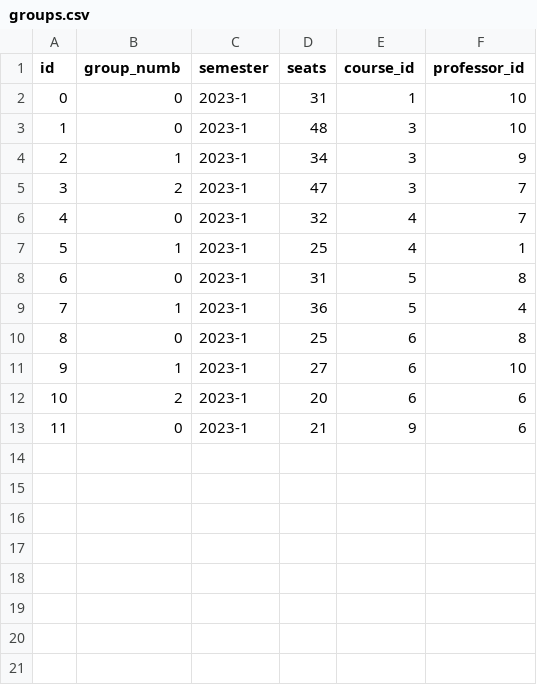
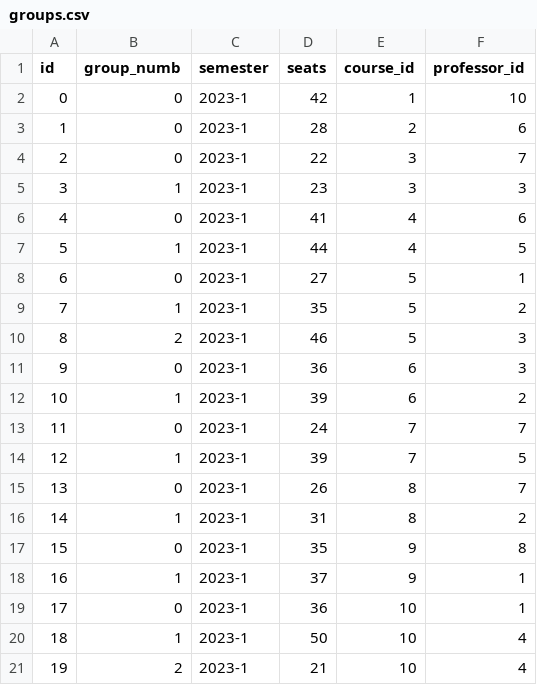
Before and after one commit to Advanced-Databases/project-initiation, a CSV file: groups.csv, drawn as a sheet; removed rows and columns are numbered as before the commit, all else as after; the diff names each change by its address in the sheet, - before the commit and + after, or states it on an @@ line.

Commit message:
add groups 2

```diff
--- a/groups.csv
+++ b/groups.csv
-D2 (seats): 31
+D2 (seats): 42
+row 3: 1 | 0 | 2023-1 | 28 | 2 | 6
@@ column A (id) renumbered between rows 4 and 17 @@
-D4 (seats): 48
+D4 (seats): 22
-F4 (professor_id): 10
+F4 (professor_id): 7
-D5 (seats): 34
+D5 (seats): 23
-F5 (professor_id): 9
+F5 (professor_id): 3
-row 5: 3 | 2 | 2023-1 | 47 | 3 | 7
-D6 (seats): 32
+D6 (seats): 41
-F6 (professor_id): 7
+F6 (professor_id): 6
-D7 (seats): 25
+D7 (seats): 44
-F7 (professor_id): 1
+F7 (professor_id): 5
-D8 (seats): 31
+D8 (seats): 27
-F8 (professor_id): 8
+F8 (professor_id): 1
-D9 (seats): 36
+D9 (seats): 35
-F9 (professor_id): 4
+F9 (professor_id): 2
+row 10: 8 | 2 | 2023-1 | 46 | 5 | 3
-D11 (seats): 25
+D11 (seats): 36
-F11 (professor_id): 8
+F11 (professor_id): 3
-D12 (seats): 27
+D12 (seats): 39
-F12 (professor_id): 10
+F12 (professor_id): 2
-row 12: 10 | 2 | 2023-1 | 20 | 6 | 6
+row 13: 11 | 0 | 2023-1 | 24 | 7 | 7
+row 14: 12 | 1 | 2023-1 | 39 | 7 | 5
+row 15: 13 | 0 | 2023-1 | 26 | 8 | 7
+row 16: 14 | 1 | 2023-1 | 31 | 8 | 2
-D17 (seats): 21
+D17 (seats): 35
-F17 (professor_id): 6
+F17 (professor_id): 8
+row 18: 16 | 1 | 2023-1 | 37 | 9 | 1
+row 19: 17 | 0 | 2023-1 | 36 | 10 | 1
+row 20: 18 | 1 | 2023-1 | 50 | 10 | 4
+row 21: 19 | 2 | 2023-1 | 21 | 10 | 4
```
